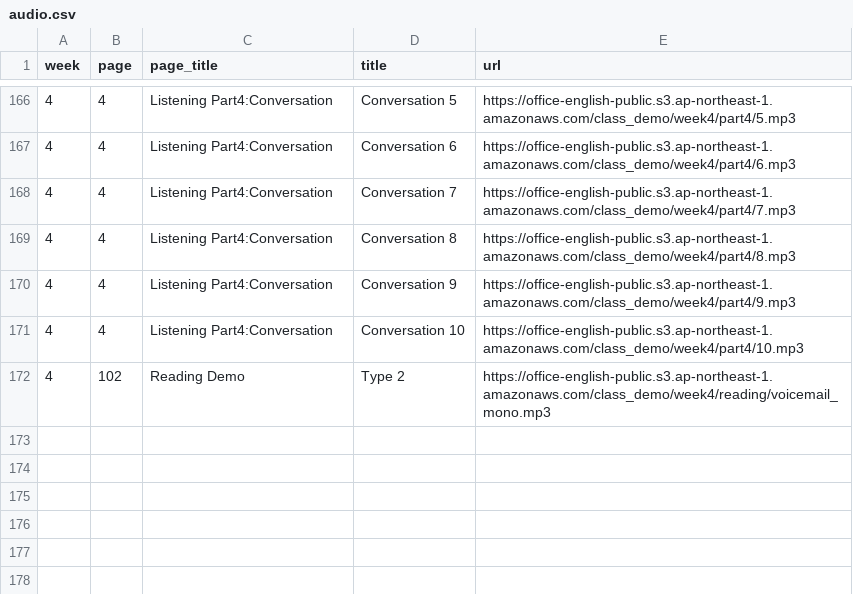
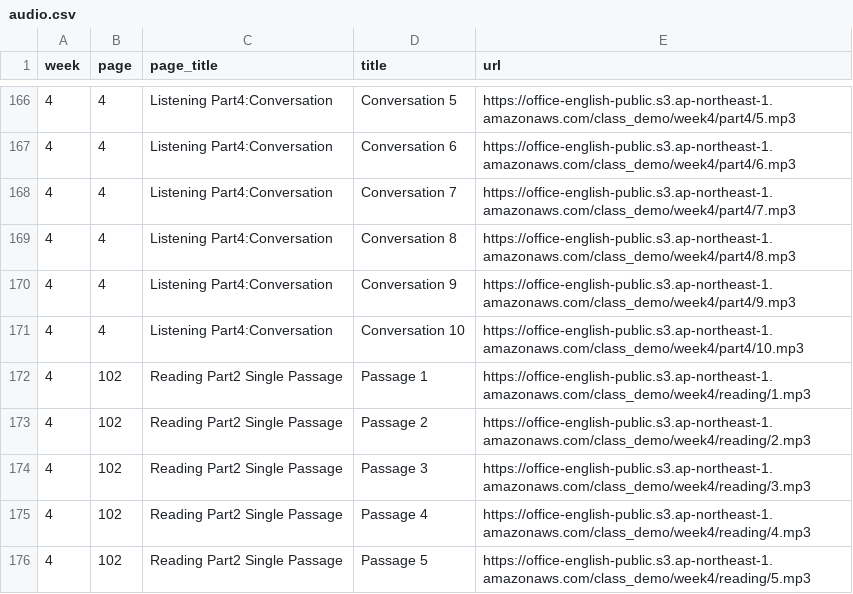
Before and after one commit to shunyokota/class_demo, a CSV file: public/audio.csv, drawn as a sheet; only a part is shown, gaps mark what is left out.

Commit message:
オーディオ更新

```diff
--- a/public/audio.csv
+++ b/public/audio.csv
@@ -171,2 +171,6 @@ week,page,page_title,title,url
 4,4,Listening Part4:Conversation,Conversation 10,https://office-english-public.s3.ap-northeast-1.amazonaws.com/class_demo/week4/part4/10.mp3
-4,102,Reading Demo,Type 2,https://office-english-public.s3.ap-northeast-1.amazonaws.com/class_demo/week4/reading/voicemail_mono.mp3
+4,102,Reading Part2 Single Passage,Passage 1,https://office-english-public.s3.ap-northeast-1.amazonaws.com/class_demo/week4/reading/1.mp3
+4,102,Reading Part2 Single Passage,Passage 2,https://office-english-public.s3.ap-northeast-1.amazonaws.com/class_demo/week4/reading/2.mp3
+4,102,Reading Part2 Single Passage,Passage 3,https://office-english-public.s3.ap-northeast-1.amazonaws.com/class_demo/week4/reading/3.mp3
+4,102,Reading Part2 Single Passage,Passage 4,https://office-english-public.s3.ap-northeast-1.amazonaws.com/class_demo/week4/reading/4.mp3
+4,102,Reading Part2 Single Passage,Passage 5,https://office-english-public.s3.ap-northeast-1.amazonaws.com/class_demo/week4/reading/5.mp3
```
